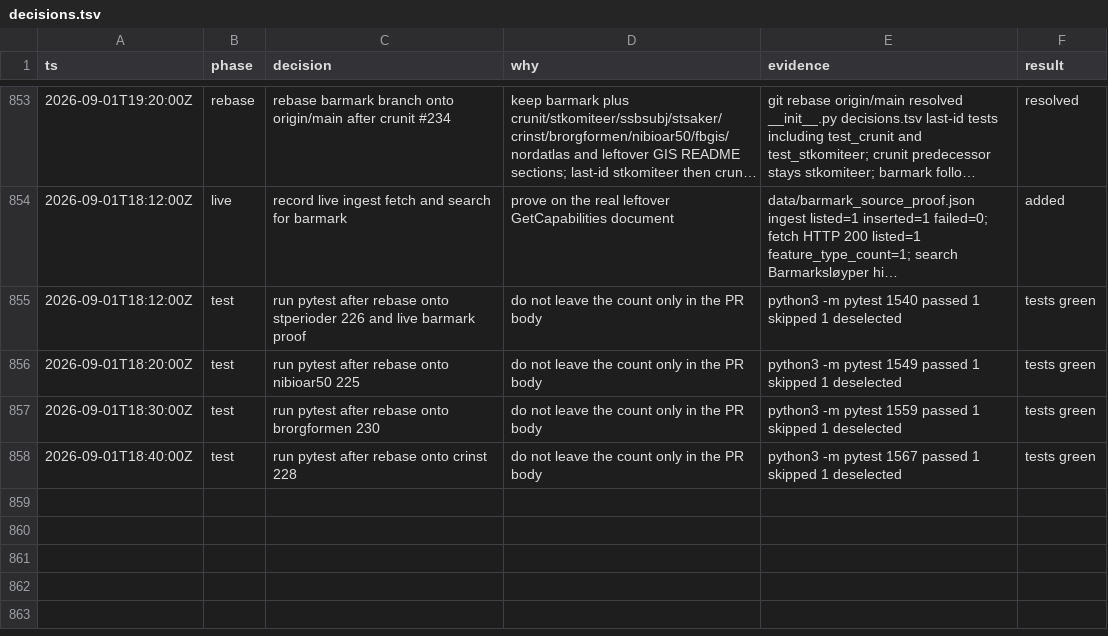
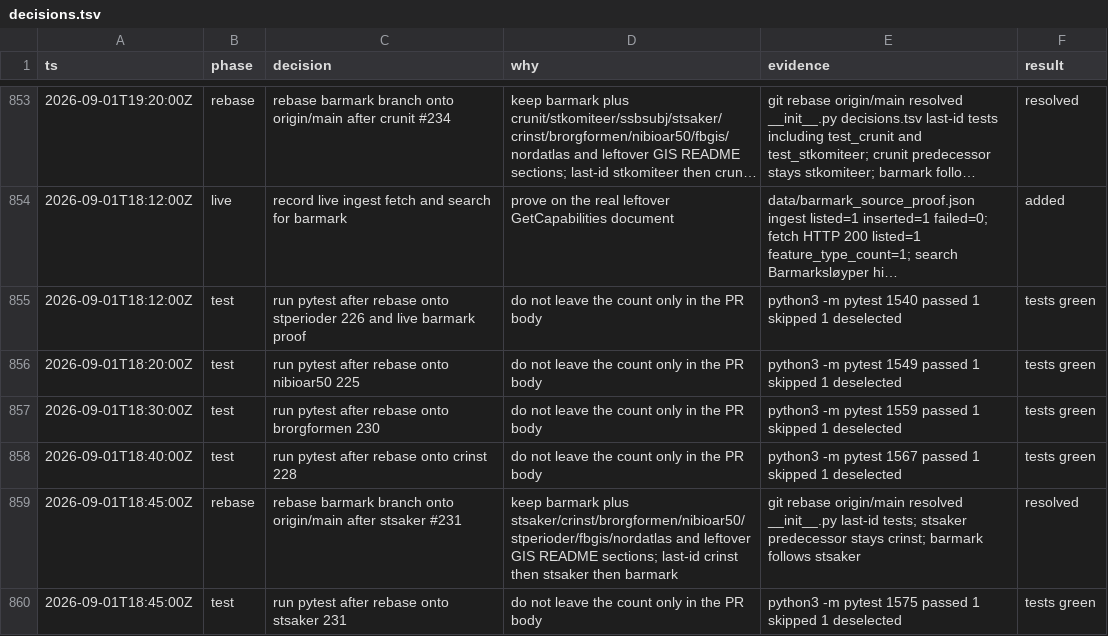
Before and after one commit to Solvelangseth/public-data-agent, a TSV file: decisions.tsv, drawn as a sheet; only a part is shown, gaps mark what is left out; long unchanged cells end in ….

```diff
--- a/decisions.tsv
+++ b/decisions.tsv
@@ -858 +858,3 @@ ts	phase	decision	why	evidence	result
 2026-09-01T18:40:00Z	test	run pytest after rebase onto crinst 228	do not leave the count only in the PR body	python3 -m pytest 1567 passed 1 skipped 1 deselected	tests green
+2026-09-01T18:45:00Z	rebase	rebase barmark branch onto origin/main after stsaker #231	keep barmark plus stsaker/crinst/brorgformen/nibioar50/stperioder/fbgis/nordatlas and leftover GIS README sections; last-id crinst then stsaker then barmark	git rebase origin/main resolved __init__.py last-id tests; stsaker predecessor stays crinst; barmark follows stsaker	resolved
+2026-09-01T18:45:00Z	test	run pytest after rebase onto stsaker 231	do not leave the count only in the PR body	python3 -m pytest 1575 passed 1 skipped 1 deselected	tests green
```
